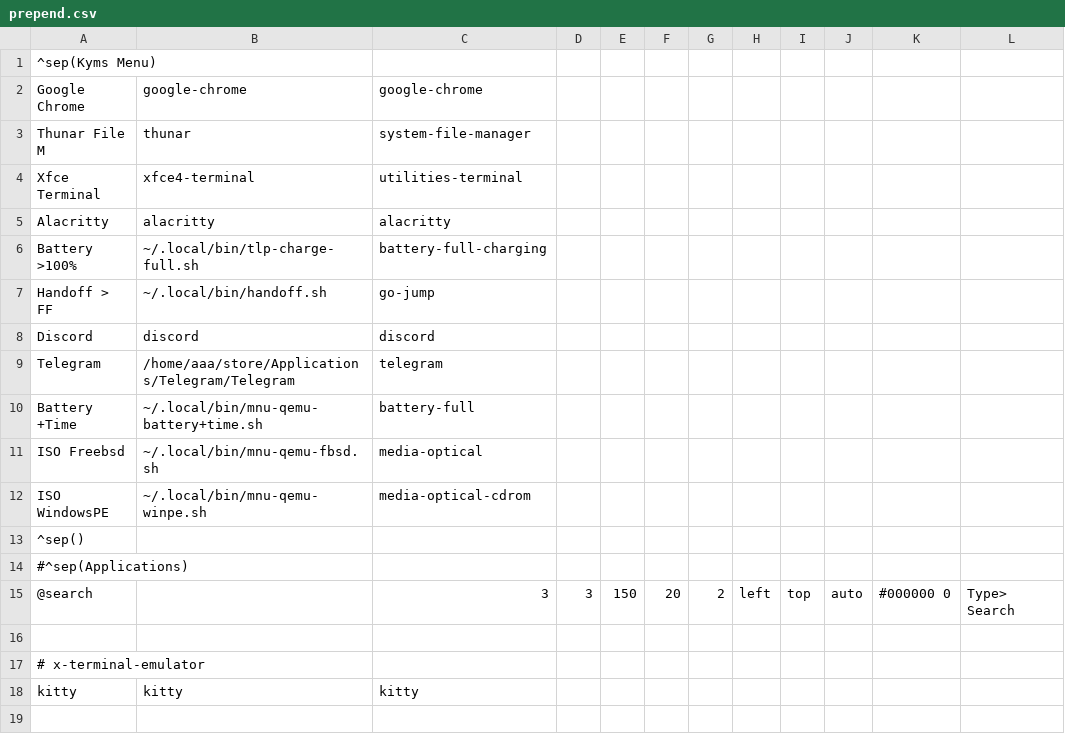
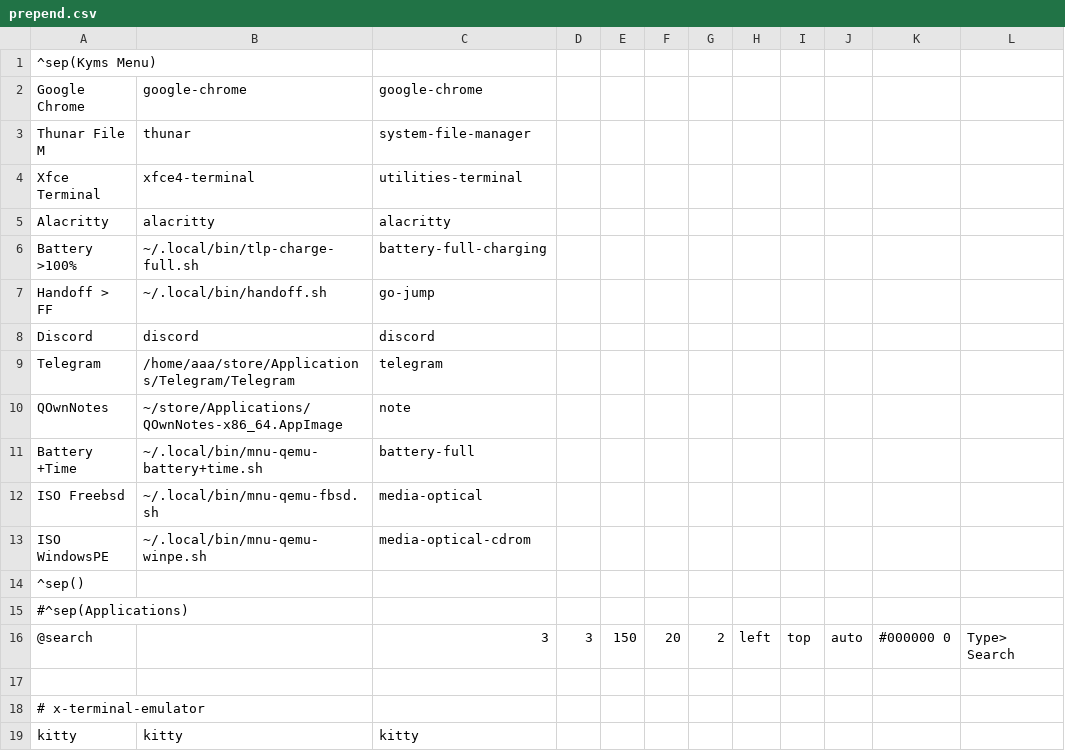
Before and after one commit to sustance/murmuration, a CSV file: prepend.csv, drawn as a sheet; the diff names each change by its address in the sheet, - before the commit and + after, or states it on an @@ line.

Commit message:
Update prepend.csv

```diff
--- a/prepend.csv
+++ b/prepend.csv
+row 10: QOwnNotes | ~/store/Applications/QOwnNotes-x86_64.AppImage | note
```
